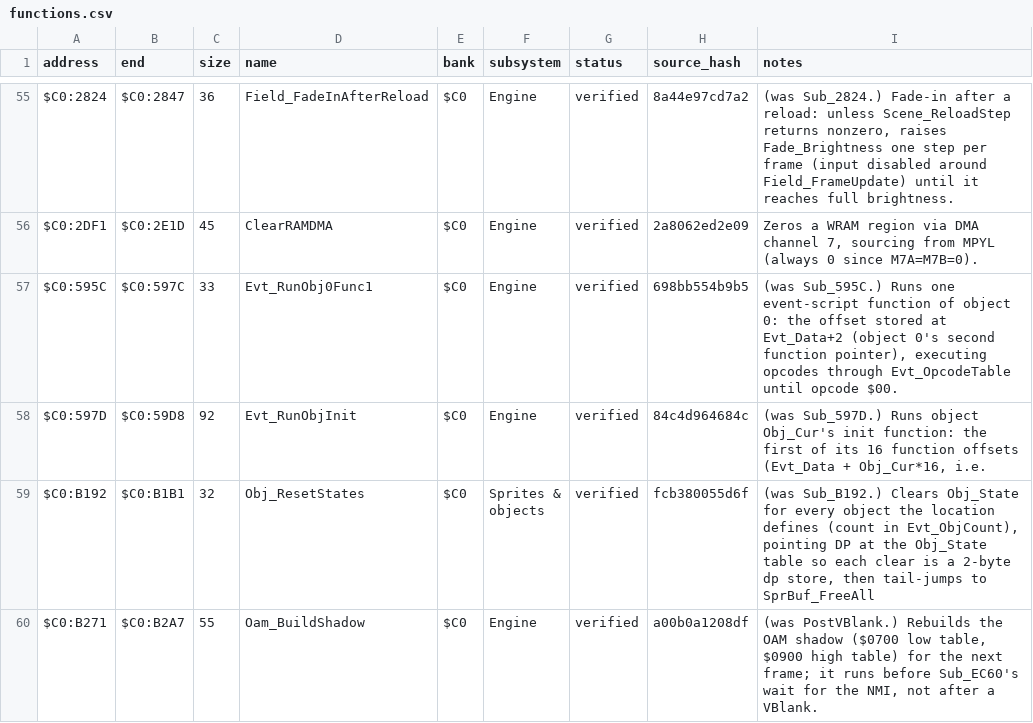
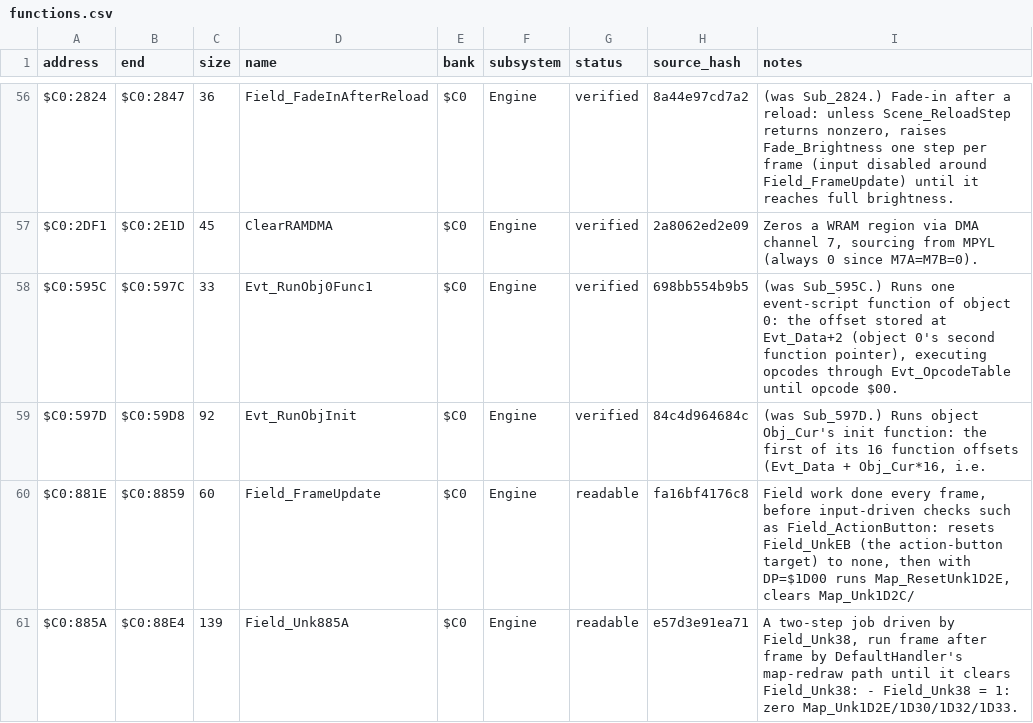
Before and after one commit to ThisIsAkill/ChronoRET, a CSV file: symbols/functions.csv, drawn as a sheet; only a part is shown, gaps mark what is left out; the shorter side is filled out with more unchanged rows; the diff covers the shown part only.

Commit message:
match: bank $C0 field frame update and action button ($C0:881E–$C0:8901, $C0:1AAC–$C0:1ADE)

```diff
--- a/symbols/functions.csv
+++ b/symbols/functions.csv
@@ -58 +59,3 @@ $C0:595C,$C0:597C,33,Evt_RunObj0Func1,$C0,Engine,verified,698bb554b9b5,"(was Sub
 $C0:597D,$C0:59D8,92,Evt_RunObjInit,$C0,Engine,verified,84c4d964684c,"(was Sub_597D.) Runs object Obj_Cur's init function: the first of its 16 function offsets (Evt_Data + Obj_Cur*16, i.e."
+$C0:881E,$C0:8859,60,Field_FrameUpdate,$C0,Engine,readable,fa16bf4176c8,"Field work done every frame, before input-driven checks such as Field_ActionButton: resets Field_UnkEB (the action-button target) to none, then with DP=$1D00 runs Map_ResetUnk1D2E, clears Map_Unk1D2C/"
+$C0:885A,$C0:88E4,139,Field_Unk885A,$C0,Engine,readable,e57d3e91ea71,"A two-step job driven by Field_Unk38, run frame after frame by DefaultHandler's map-redraw path until it clears Field_Unk38: - Field_Unk38 = 1: zero Map_Unk1D2E/1D30/1D32/1D33."
```
Also changed, not shown: 3 added rows and 1 edited cell elsewhere in this file, 9 other files.
